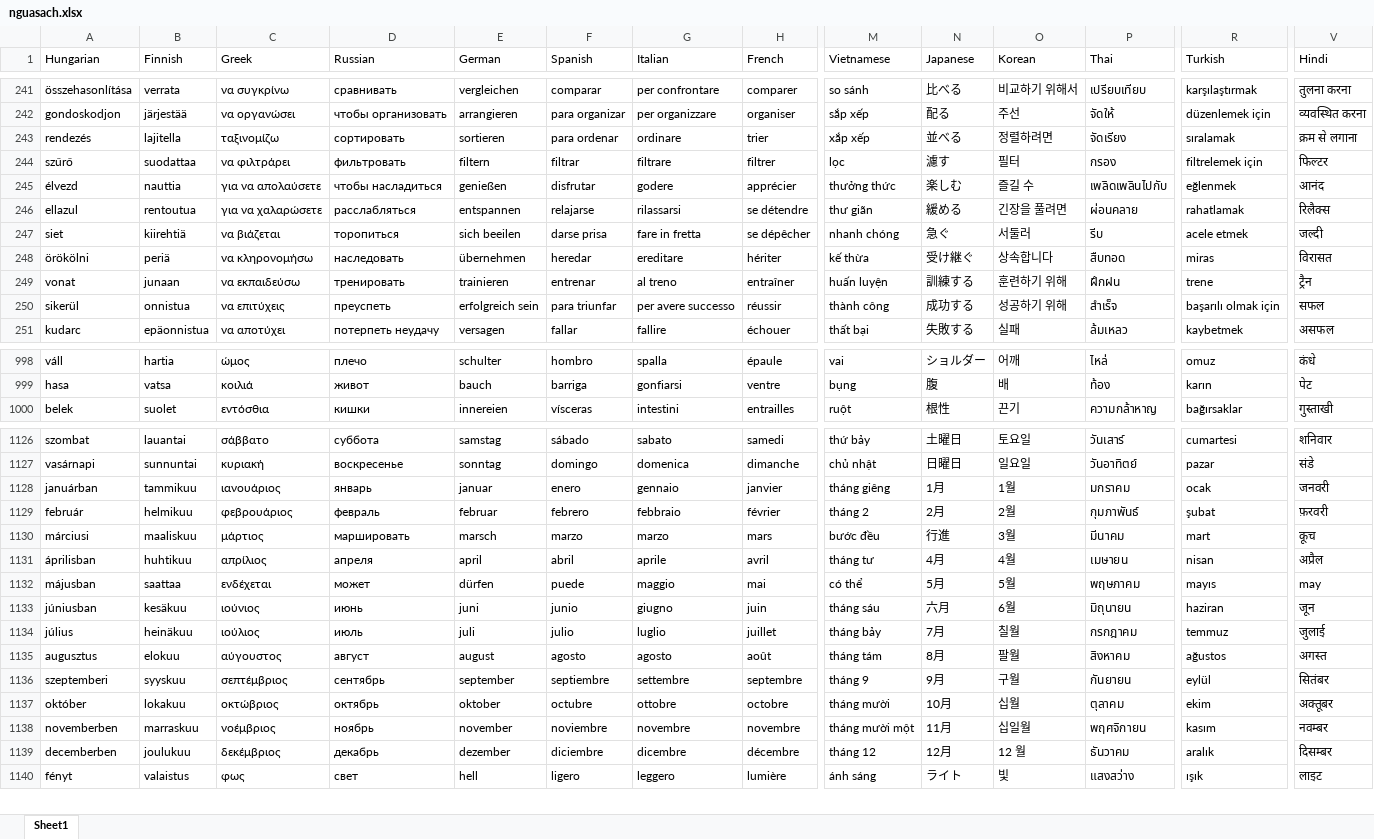
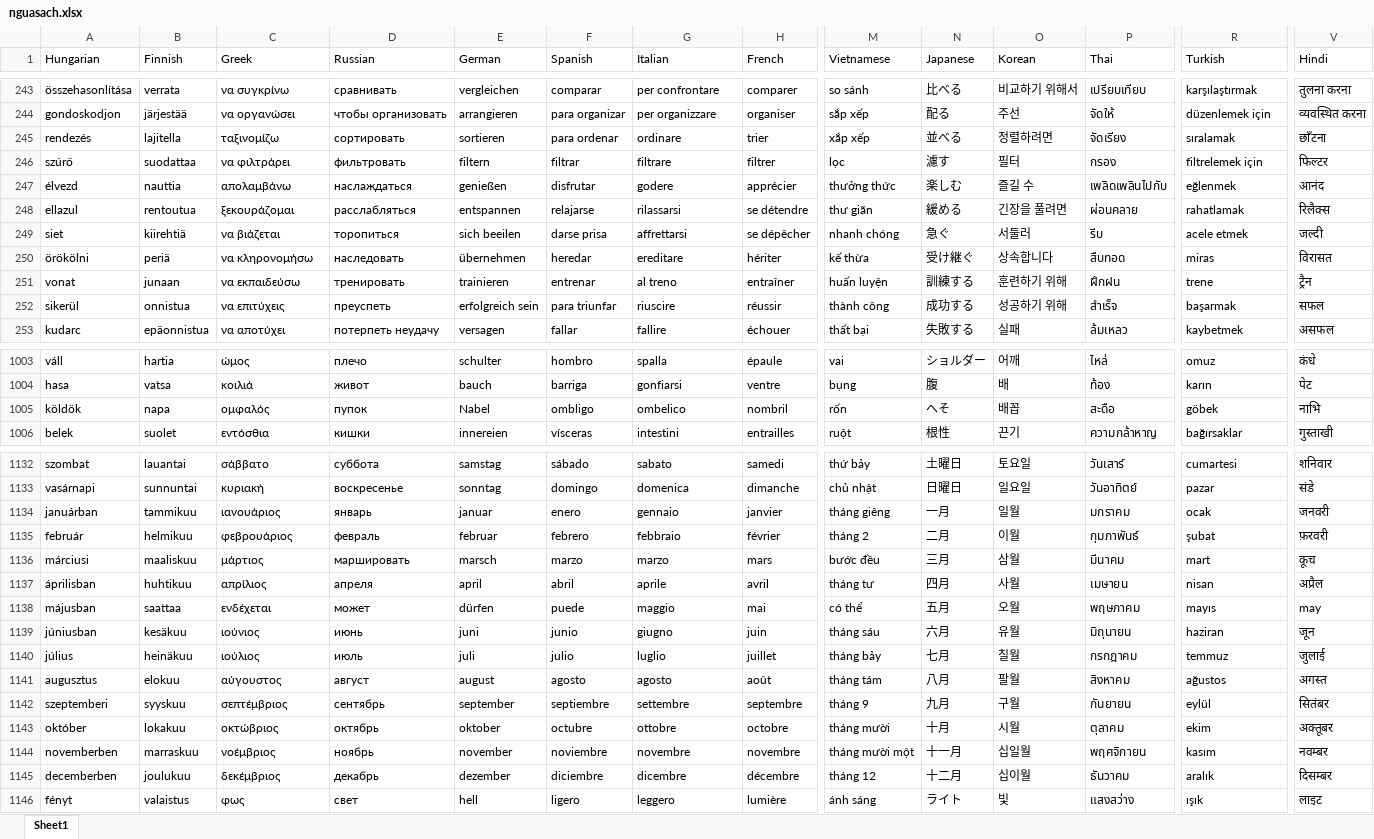
Before and after one commit to TonyYZ/Nguasach, an Excel workbook: data/raw/nguasach.xlsx, sheet Sheet1, drawn as a sheet; only a part is shown, gaps mark what is left out; values as stored, in another font and other column widths than the file's, no borders; addresses are those after the commit; rows hold the shown columns only; the diff covers the shown part only; the diff names each change by its address in the sheet, - before the commit and + after, or states it on an @@ line.

```diff
--- a/data/raw/nguasach.xlsx (sheet Sheet1)
+++ b/data/raw/nguasach.xlsx (sheet Sheet1)
-V245 (Hindi): क्रम से लगाना
+V245 (Hindi): छाँटना
-C247 (Greek): για να απολαύσετε
+C247 (Greek): απολαμβάνω
-D247 (Russian): чтобы насладиться
+D247 (Russian): наслаждаться
-C248 (Greek): για να χαλαρώσετε
+C248 (Greek): ξεκουράζομαι
-G249 (Italian): fare in fretta
+G249 (Italian): affrettarsi
-G252 (Italian): per avere successo
+G252 (Italian): riuscire
-R252 (Turkish): başarılı olmak için
+R252 (Turkish): başarmak
+row 1005: köldök | napa | ομφαλός | пупок | Nabel | ombligo | ombelico | nombril | rốn | へそ | 배꼽 | สะดือ | göbek | नाभि
-N1134 (Japanese): 1月
+N1134 (Japanese): 一月
-O1134 (Korean): 1월
+O1134 (Korean): 일월
-N1135 (Japanese): 2月
+N1135 (Japanese): 二月
-O1135 (Korean): 2월
+O1135 (Korean): 이월
-N1136 (Japanese): 行進
+N1136 (Japanese): 三月
-O1136 (Korean): 3월
+O1136 (Korean): 삼월
-N1137 (Japanese): 4月
+N1137 (Japanese): 四月
-O1137 (Korean): 4월
+O1137 (Korean): 사월
-N1138 (Japanese): 5月
+N1138 (Japanese): 五月
-O1138 (Korean): 5월
+O1138 (Korean): 오월
-O1139 (Korean): 6월
+O1139 (Korean): 유월
-N1140 (Japanese): 7月
+N1140 (Japanese): 七月
-N1141 (Japanese): 8月
+N1141 (Japanese): 八月
-N1142 (Japanese): 9月
+N1142 (Japanese): 九月
-N1143 (Japanese): 10月
+N1143 (Japanese): 十月
-O1143 (Korean): 십월
+O1143 (Korean): 시월
-N1144 (Japanese): 11月
+N1144 (Japanese): 十一月
-N1145 (Japanese): 12月
+N1145 (Japanese): 十二月
-O1145 (Korean): 12 월
+O1145 (Korean): 십이월
```
Also changed, not shown: 5 added rows, 33 edited cells and cell formats elsewhere in this sheet, 7 other files.
